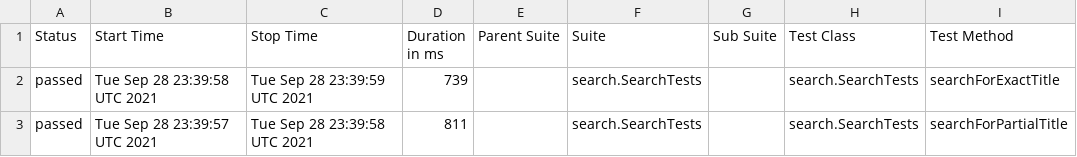
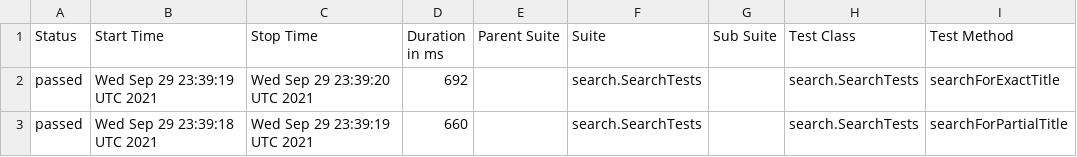
Before and after one commit to reinaldorossetti/playwright-java, a CSV file: chromium/data/suites.csv, drawn as a sheet; only a part is shown; the diff names each change by its address in the sheet, - before the commit and + after, or states it on an @@ line.

```diff
--- a/chromium/data/suites.csv
+++ b/chromium/data/suites.csv
-B2 (Start Time): Tue Sep 28 23:39:58 UTC 2021
+B2 (Start Time): Wed Sep 29 23:39:19 UTC 2021
-C2 (Stop Time): Tue Sep 28 23:39:59 UTC 2021
+C2 (Stop Time): Wed Sep 29 23:39:20 UTC 2021
-D2 (Duration in ms): 739
+D2 (Duration in ms): 692
-B3 (Start Time): Tue Sep 28 23:39:57 UTC 2021
+B3 (Start Time): Wed Sep 29 23:39:18 UTC 2021
-C3 (Stop Time): Tue Sep 28 23:39:58 UTC 2021
+C3 (Stop Time): Wed Sep 29 23:39:19 UTC 2021
-D3 (Duration in ms): 811
+D3 (Duration in ms): 660
```
Also changed, not shown: 17 other files.
